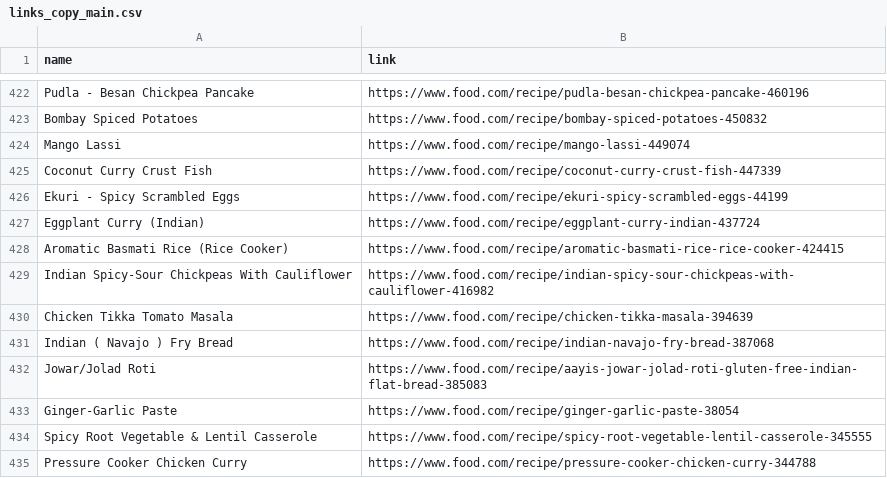
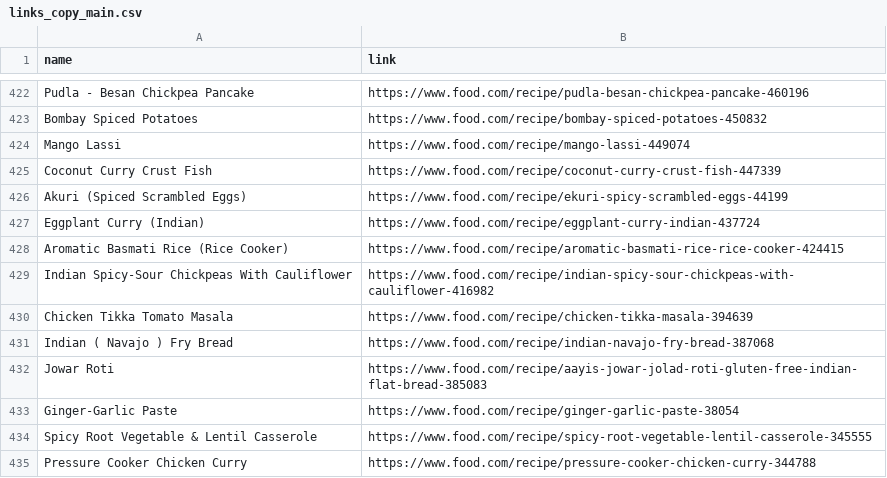
Before and after one commit to Theistic-guy/DEEP-CHEF-PROJECT, a CSV file: links_copy_main.csv, drawn as a sheet; only a part is shown, gaps mark what is left out.

```diff
--- a/links_copy_main.csv
+++ b/links_copy_main.csv
@@ -425,3 +425,3 @@ Mango Lassi,https://www.food.com/recipe/mango-lassi-449074
 Coconut Curry Crust Fish,https://www.food.com/recipe/coconut-curry-crust-fish-447339
-Ekuri - Spicy Scrambled Eggs,https://www.food.com/recipe/ekuri-spicy-scrambled-eggs-44199
+Akuri (Spiced Scrambled Eggs),https://www.food.com/recipe/ekuri-spicy-scrambled-eggs-44199
 Eggplant Curry (Indian),https://www.food.com/recipe/eggplant-curry-indian-437724
@@ -431,3 +431,3 @@ Chicken Tikka Tomato Masala,https://www.food.com/recipe/chicken-tikka-masala-394
 Indian ( Navajo ) Fry Bread,https://www.food.com/recipe/indian-navajo-fry-bread-387068
-Jowar/Jolad Roti,https://www.food.com/recipe/aayis-jowar-jolad-roti-gluten-free-indian-flat-bread-385083
+Jowar Roti,https://www.food.com/recipe/aayis-jowar-jolad-roti-gluten-free-indian-flat-bread-385083
 Ginger-Garlic Paste,https://www.food.com/recipe/ginger-garlic-paste-38054
```
Also changed, not shown: 1 other file.
